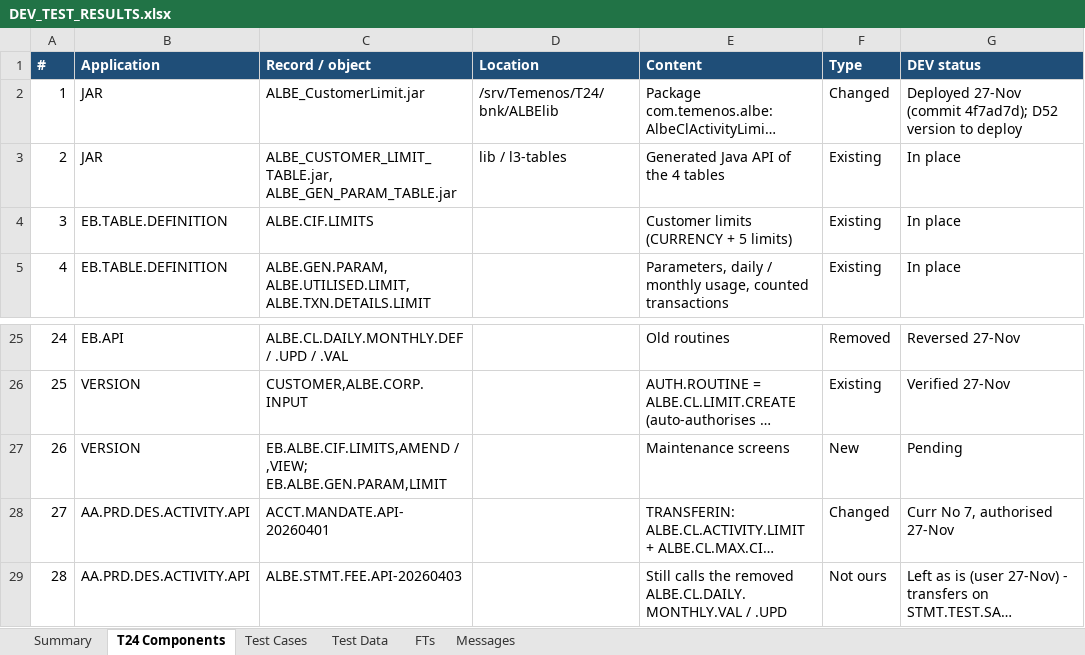
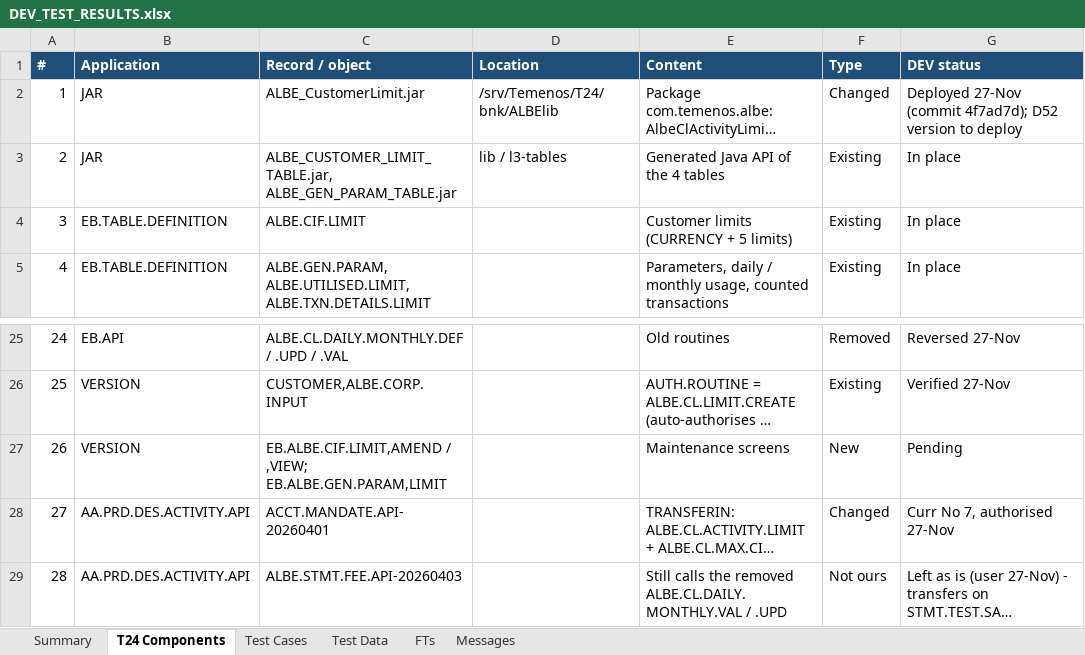
Before and after one commit to shunmugarajag/ALBECustomerLimitClaude, an Excel workbook: docs/DEV_TEST_RESULTS.xlsx, sheet T24 Components, drawn as a sheet; only a part is shown, gaps mark what is left out; long unchanged cells end in …; values as stored, in another font and other column widths than the file's, no borders; the diff names each change by its address in the sheet, - before the commit and + after, or states it on an @@ line.

```diff
--- a/docs/DEV_TEST_RESULTS.xlsx (sheet T24 Components)
+++ b/docs/DEV_TEST_RESULTS.xlsx (sheet T24 Components)
-C4 (Record / object): ALBE.CIF.LIMITS
+C4 (Record / object): ALBE.CIF.LIMIT
-C27 (Record / object): EB.ALBE.CIF.LIMITS,AMEND / ,VIEW;…
+C27 (Record / object): EB.ALBE.CIF.LIMIT,AMEND / ,VIEW;…
```
Also changed, not shown: sheet Test Cases, sheet Test Data, 17 other files.
